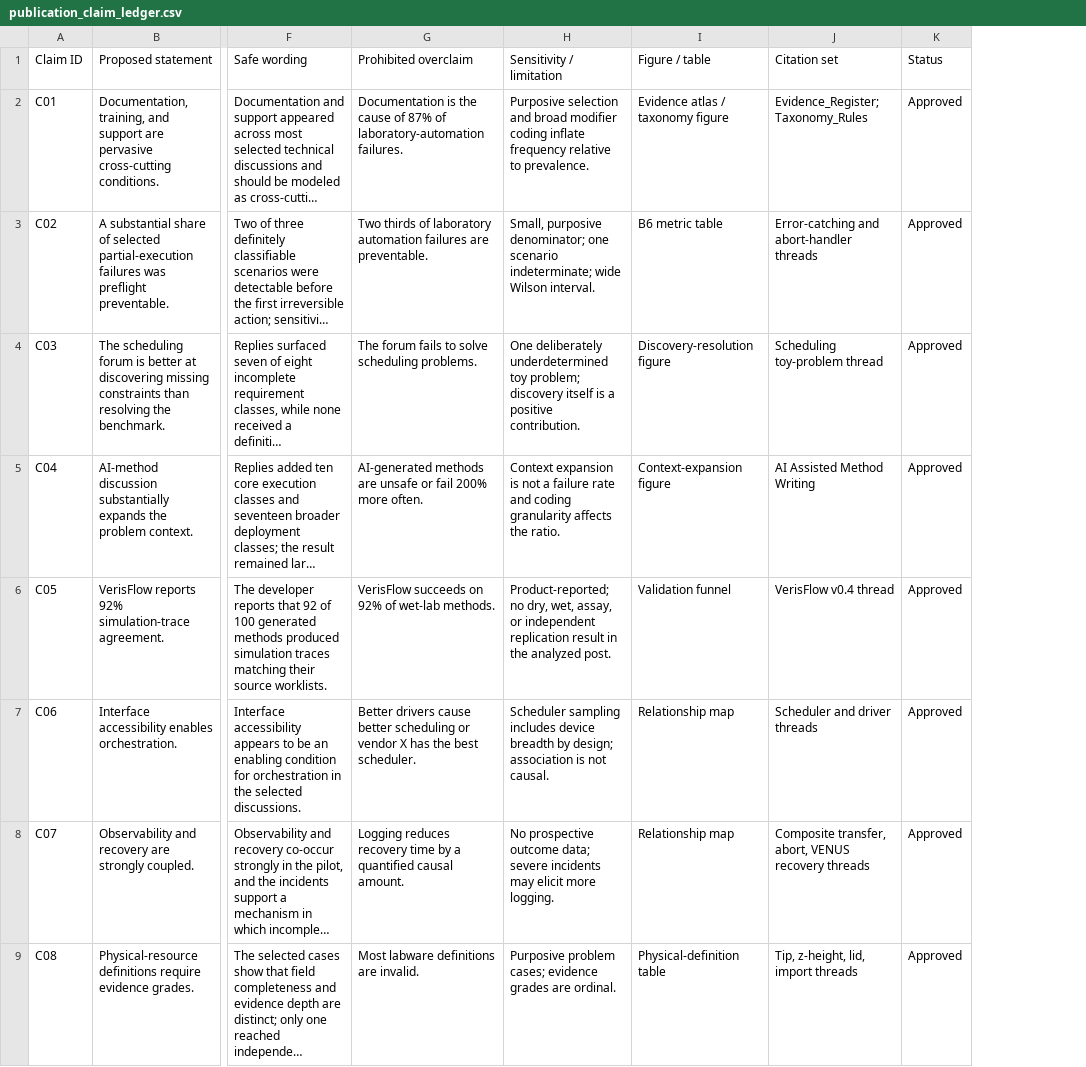
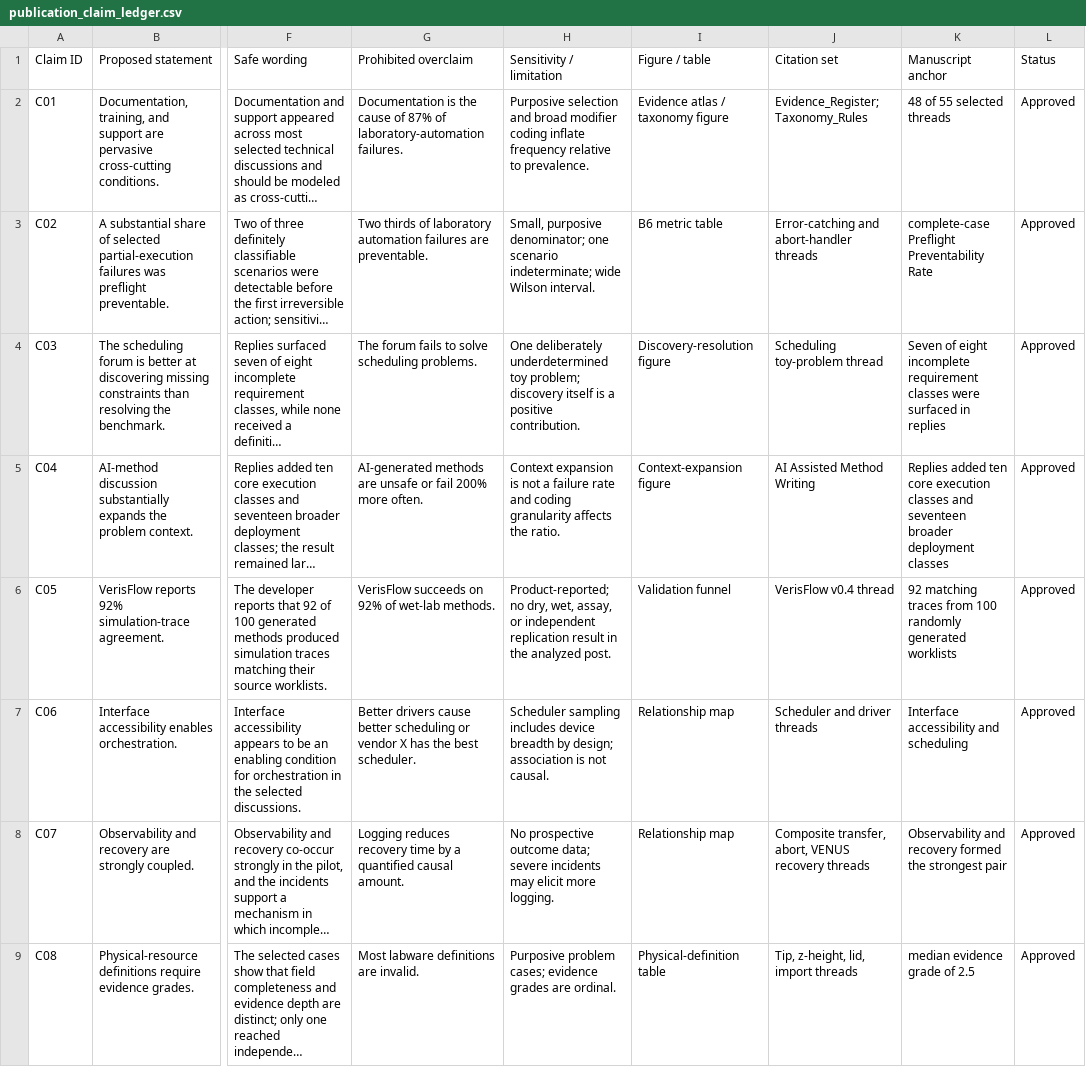
Before and after one commit to fraware/lab-automation-observatory, a CSV file: data/derived/publication_claim_ledger.csv, drawn as a sheet; only a part is shown, gaps mark what is left out; long unchanged cells end in …; the diff names each change by its address in the sheet, - before the commit and + after, or states it on an @@ line.

Commit message:
Add a Manuscript anchor column and mark supported claims in the manuscript
Each approved row in the publication claim ledger now records a distinctive
substring of its published wording, and the corresponding LaTeX passages
carry a matching % claim: Cnn marker so the binding can be checked by tools
instead of by manual review.

```diff
--- a/data/derived/publication_claim_ledger.csv
+++ b/data/derived/publication_claim_ledger.csv
+column K (Manuscript anchor), rows 2-9: 48 of 55 selected threads | complete-case Preflight Preventability Rate | Seven of eight incomplete requirement classes were surfaced in replies | Replies added ten core execution classes and seventeen broader deployment classes | 92 matching traces from 100 randomly generated worklists | Interface accessibility and scheduling | Observability and recovery formed the strongest pair | median evidence grade of 2.5
```
